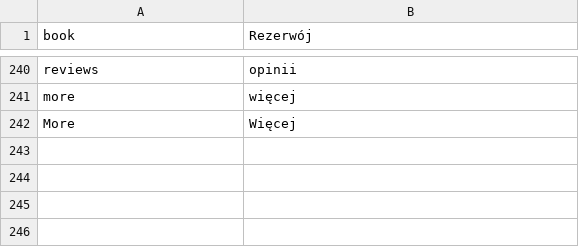
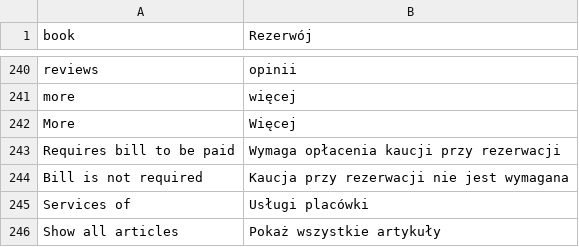
Before and after one commit to karolek/Trendmed, a CSV file: data/languages/pl_PL.csv, drawn as a sheet; only a part is shown, gaps mark what is left out; the diff names each change by its address in the sheet, - before the commit and + after, or states it on an @@ line.

```diff
--- a/data/languages/pl_PL.csv
+++ b/data/languages/pl_PL.csv
+row 243: Requires bill to be paid | Wymaga opłacenia kaucji przy rezerwacji
+row 244: Bill is not required | Kaucja przy rezerwacji nie jest wymagana
+row 245: Services of | Usługi placówki
+row 246: Show all articles | Pokaż wszystkie artykuły
```
Also changed, not shown: 7 other files.
